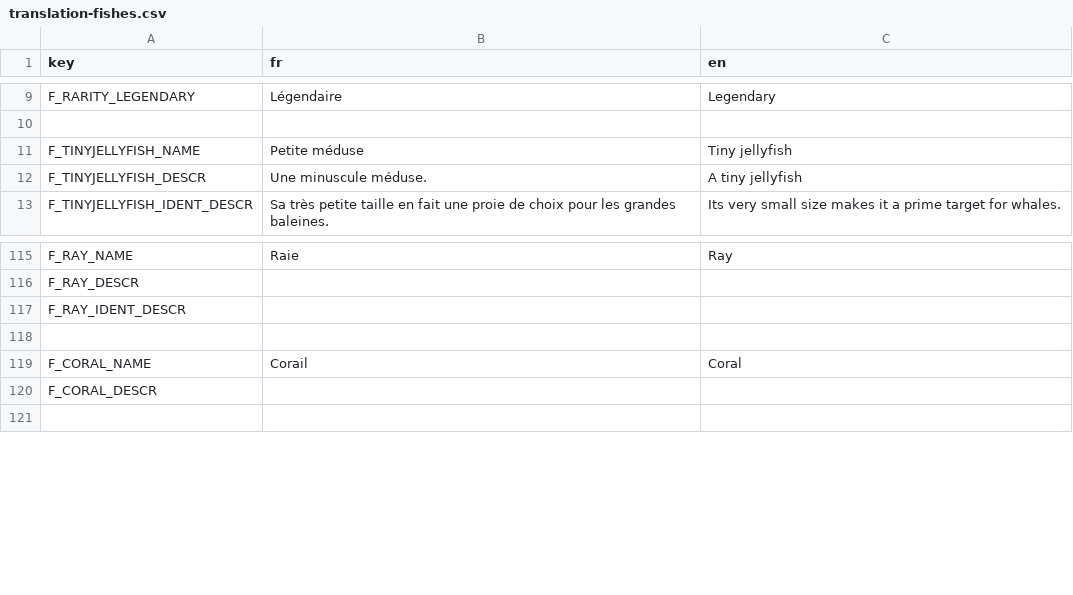
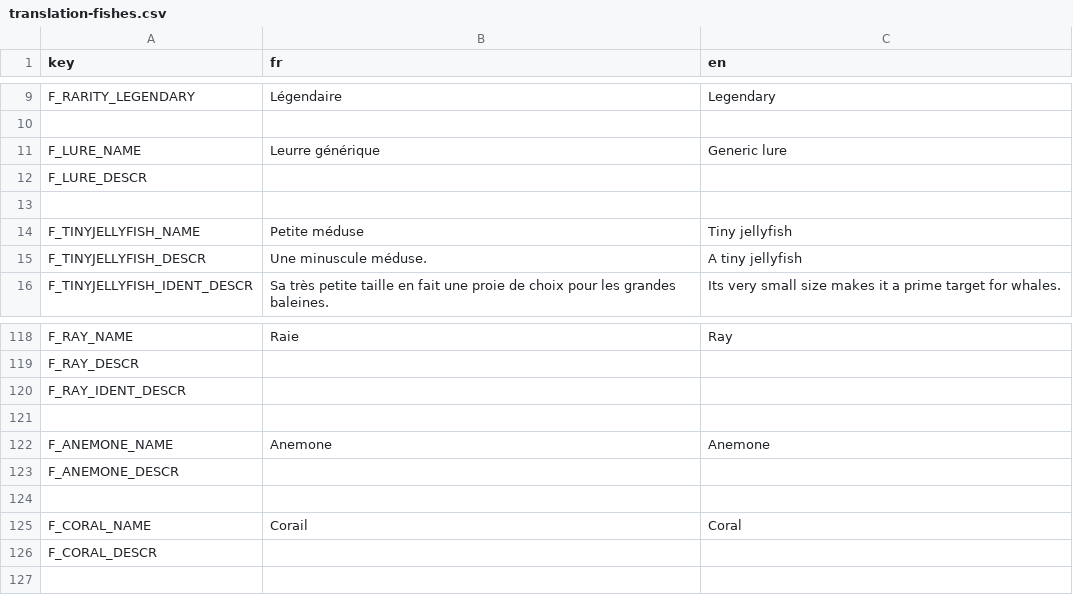
Before and after one commit to Patobeurre/godot-fishing-game, a CSV file: translation/translation-fishes.csv, drawn as a sheet; only a part is shown, gaps mark what is left out; the diff covers the shown part only.

```diff
--- a/translation/translation-fishes.csv
+++ b/translation/translation-fishes.csv
@@ -10,2 +10,5 @@ F_RARITY_LEGENDARY;Légendaire;Legendary
 ;;
+F_LURE_NAME;Leurre générique;Generic lure
+F_LURE_DESCR;;
+;;
 F_TINYJELLYFISH_NAME;Petite méduse;Tiny jellyfish
@@ -118,2 +121,5 @@ F_RAY_IDENT_DESCR;;
 ;;
+F_ANEMONE_NAME;Anemone;Anemone
+F_ANEMONE_DESCR;;
+;;
 F_CORAL_NAME;Corail;Coral
```
Also changed, not shown: 48 added rows elsewhere in this file, 31 other files.
